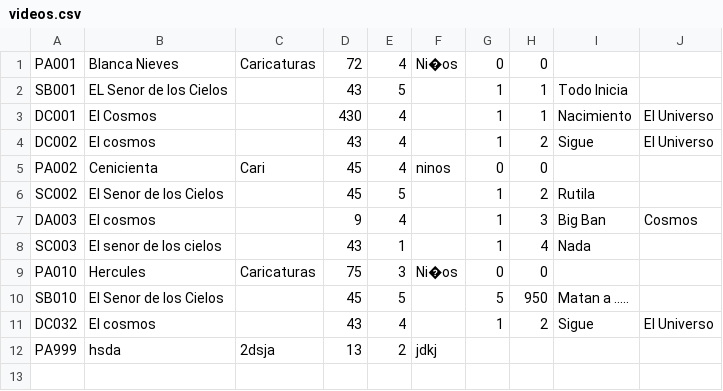
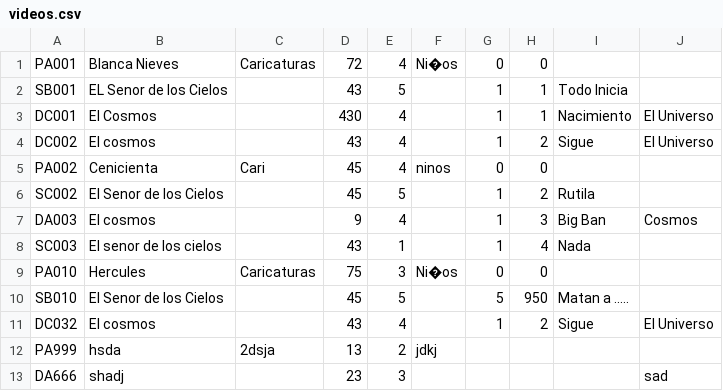
Before and after one commit to Jorge-codeboy/Streaming-Project, a CSV file: videos.csv, drawn as a sheet; the diff names each change by its address in the sheet, - before the commit and + after, or states it on an @@ line.

```diff
--- a/videos.csv
+++ b/videos.csv
+row 13: DA666 | shadj |  | 23 | 3 |  |  |  |  | sad
```
Also changed, not shown: 1 other file.
